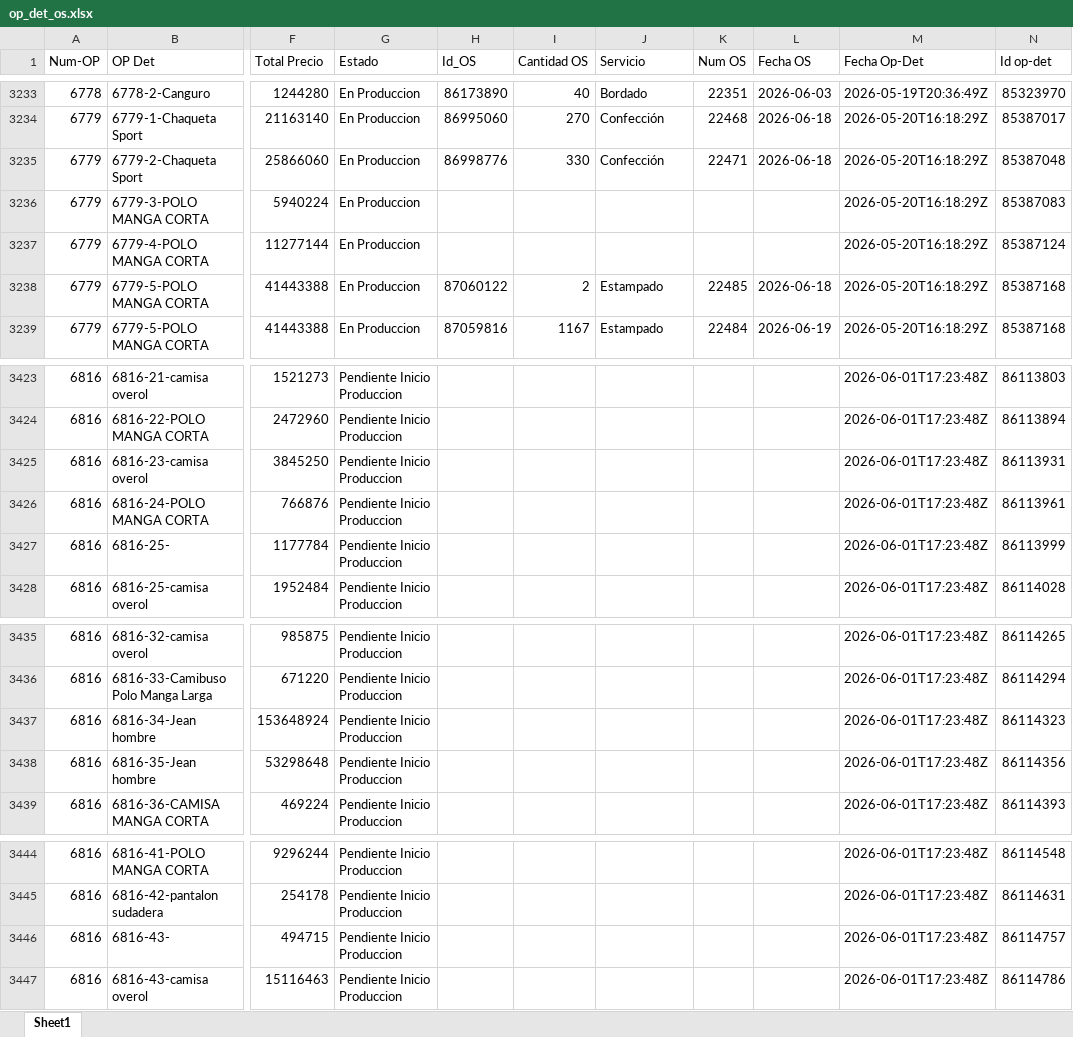
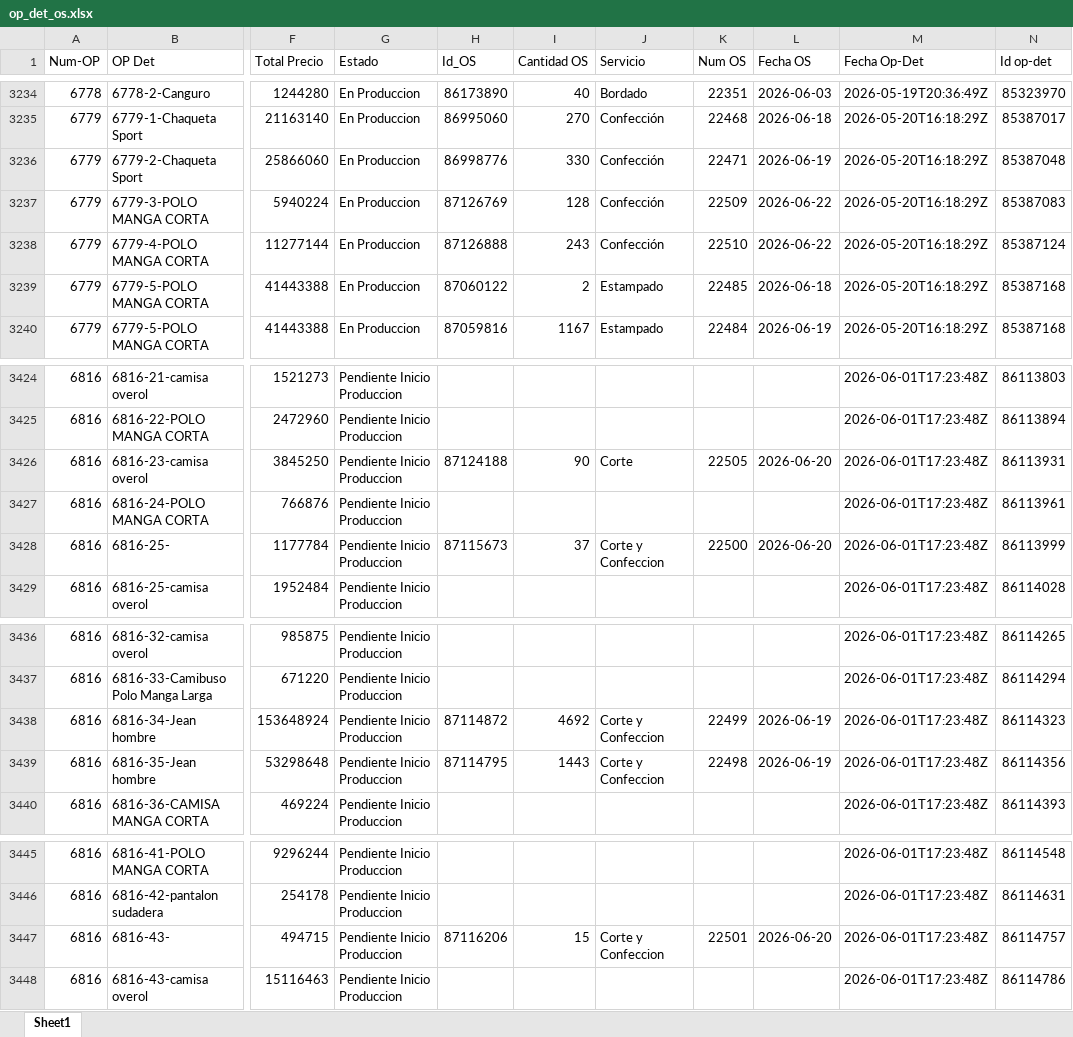
Before and after one commit to LalaSolarteW/actualizacion-ops-produccion, an Excel workbook: op_det_os.xlsx, sheet Sheet1, drawn as a sheet; only a part is shown, gaps mark what is left out; values as stored, in another font and other column widths than the file's, no borders; addresses are those after the commit; the diff covers the shown part only; the diff names each change by its address in the sheet, - before the commit and + after, or states it on an @@ line.

```diff
--- a/op_det_os.xlsx (sheet Sheet1)
+++ b/op_det_os.xlsx (sheet Sheet1)
-L3236 (Fecha OS): 2026-06-18
+L3236 (Fecha OS): 2026-06-19
-H3237 (Id_OS): (empty)
+H3237 (Id_OS): 87126769
-I3237 (Cantidad OS): (empty)
+I3237 (Cantidad OS): 128
-J3237:J3238 (Servicio): (empty)
+J3237:J3238 (Servicio): Confección
-K3237 (Num OS): (empty)
+K3237 (Num OS): 22509
-L3237:L3238 (Fecha OS): (empty)
+L3237:L3238 (Fecha OS): 2026-06-22
-H3238 (Id_OS): (empty)
+H3238 (Id_OS): 87126888
-I3238 (Cantidad OS): (empty)
+I3238 (Cantidad OS): 243
-K3238 (Num OS): (empty)
+K3238 (Num OS): 22510
-H3426 (Id_OS): (empty)
+H3426 (Id_OS): 87124188
-I3426 (Cantidad OS): (empty)
+I3426 (Cantidad OS): 90
-J3426 (Servicio): (empty)
+J3426 (Servicio): Corte
-K3426 (Num OS): (empty)
+K3426 (Num OS): 22505
-L3426 (Fecha OS): (empty)
+L3426 (Fecha OS): 2026-06-20
-H3428 (Id_OS): (empty)
+H3428 (Id_OS): 87115673
-I3428 (Cantidad OS): (empty)
+I3428 (Cantidad OS): 37
-J3428 (Servicio): (empty)
+J3428 (Servicio): Corte y Confeccion
-K3428 (Num OS): (empty)
+K3428 (Num OS): 22500
-L3428 (Fecha OS): (empty)
+L3428 (Fecha OS): 2026-06-20
-H3438 (Id_OS): (empty)
+H3438 (Id_OS): 87114872
-I3438 (Cantidad OS): (empty)
+I3438 (Cantidad OS): 4692
-J3438:J3439 (Servicio): (empty)
+J3438:J3439 (Servicio): Corte y Confeccion
-K3438 (Num OS): (empty)
+K3438 (Num OS): 22499
-L3438:L3439 (Fecha OS): (empty)
+L3438:L3439 (Fecha OS): 2026-06-19
-H3439 (Id_OS): (empty)
+H3439 (Id_OS): 87114795
-I3439 (Cantidad OS): (empty)
+I3439 (Cantidad OS): 1443
-K3439 (Num OS): (empty)
+K3439 (Num OS): 22498
-H3447 (Id_OS): (empty)
+H3447 (Id_OS): 87116206
-I3447 (Cantidad OS): (empty)
+I3447 (Cantidad OS): 15
-J3447 (Servicio): (empty)
+J3447 (Servicio): Corte y Confeccion
-K3447 (Num OS): (empty)
+K3447 (Num OS): 22501
-L3447 (Fecha OS): (empty)
+L3447 (Fecha OS): 2026-06-20
```
Also changed, not shown: 21 added rows, 1 removed row and 52 edited cells elsewhere in this sheet, op_det_completo.xlsx.
